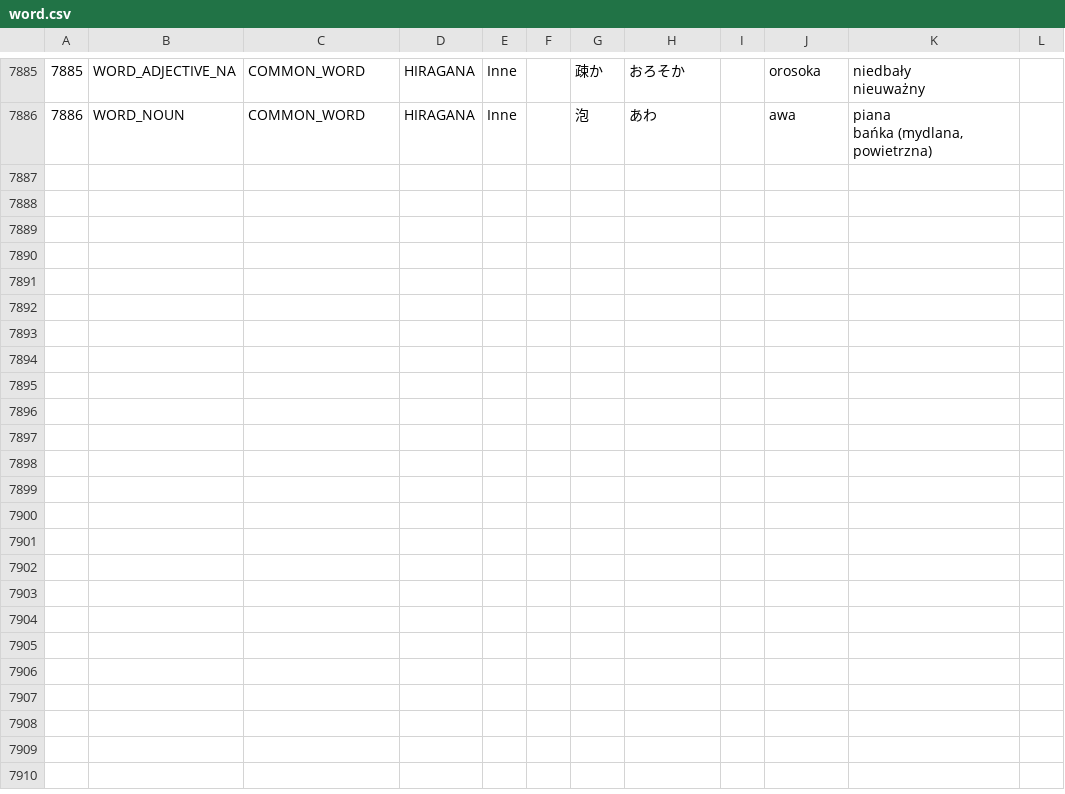
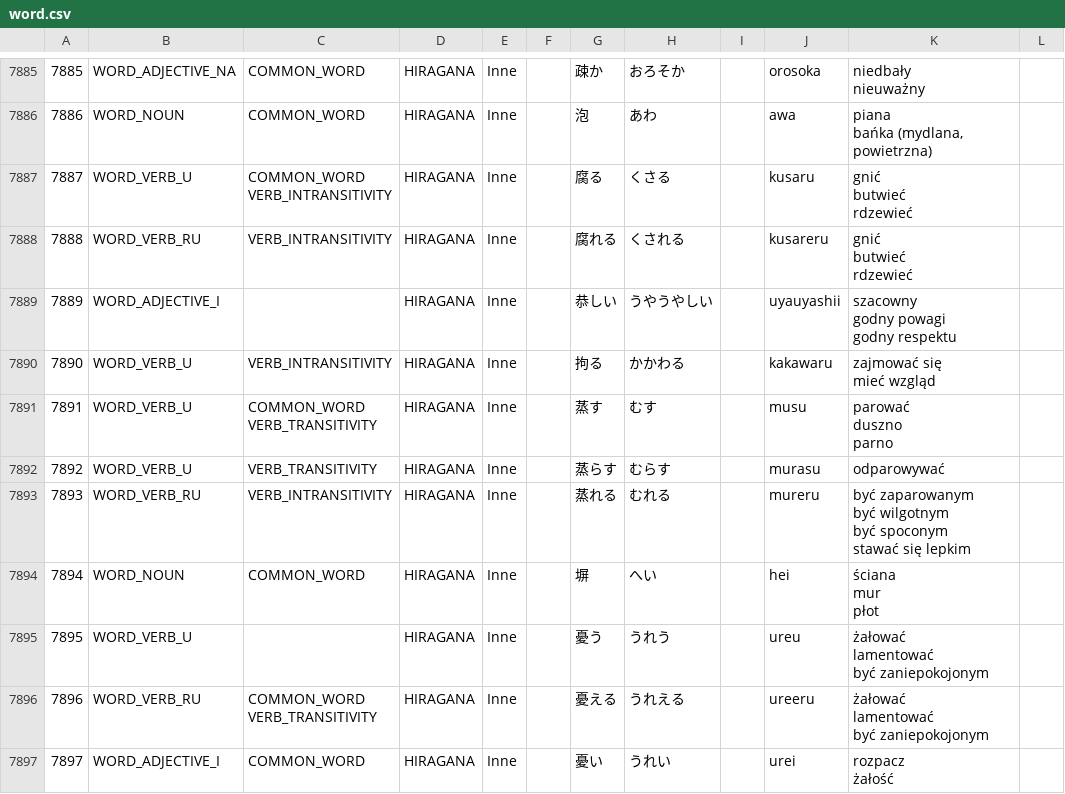
Before and after one commit to dedyk/JaponskiPomocnik, a CSV file: db/word.csv, drawn as a sheet; only a part is shown, gaps mark what is left out; the diff covers the shown part only.

```diff
--- a/db/word.csv
+++ b/db/word.csv
@@ -16075 +16076,34 @@ nieuważny",,
 bańka (mydlana, powietrzna)",,
+7887,WORD_VERB_U,"COMMON_WORD
+VERB_INTRANSITIVITY",HIRAGANA,Inne,,腐る,くさる,,kusaru,"gnić
+butwieć
+rdzewieć",,
+7888,WORD_VERB_RU,VERB_INTRANSITIVITY,HIRAGANA,Inne,,腐れる,くされる,,kusareru,"gnić
+butwieć
+rdzewieć",,
+7889,WORD_ADJECTIVE_I,,HIRAGANA,Inne,,恭しい,うやうやしい,,uyauyashii,"szacowny
+godny powagi
+godny respektu",,
+7890,WORD_VERB_U,VERB_INTRANSITIVITY,HIRAGANA,Inne,,拘る,かかわる,,kakawaru,"zajmować się
+mieć wzgląd",,
+7891,WORD_VERB_U,"COMMON_WORD
+VERB_TRANSITIVITY",HIRAGANA,Inne,,蒸す,むす,,musu,"parować
+duszno
+parno",,
+7892,WORD_VERB_U,VERB_TRANSITIVITY,HIRAGANA,Inne,,蒸らす,むらす,,murasu,odparowywać,,
+7893,WORD_VERB_RU,VERB_INTRANSITIVITY,HIRAGANA,Inne,,蒸れる,むれる,,mureru,"być zaparowanym
+być wilgotnym
+być spoconym
+stawać się lepkim",,
+7894,WORD_NOUN,COMMON_WORD,HIRAGANA,Inne,,塀,へい,,hei,"ściana
+mur
+płot",,
+7895,WORD_VERB_U,,HIRAGANA,Inne,,憂う,うれう,,ureu,"żałować
+lamentować
+być zaniepokojonym",,
+7896,WORD_VERB_RU,"COMMON_WORD
+VERB_TRANSITIVITY",HIRAGANA,Inne,,憂える,うれえる,,ureeru,"żałować
+lamentować
+być zaniepokojonym",,
+7897,WORD_ADJECTIVE_I,COMMON_WORD,HIRAGANA,Inne,,憂い,うれい,,urei,"rozpacz
+żałość",,
```
Also changed, not shown: 11 added rows and 1 edited cell elsewhere in this file, 3 other files.
